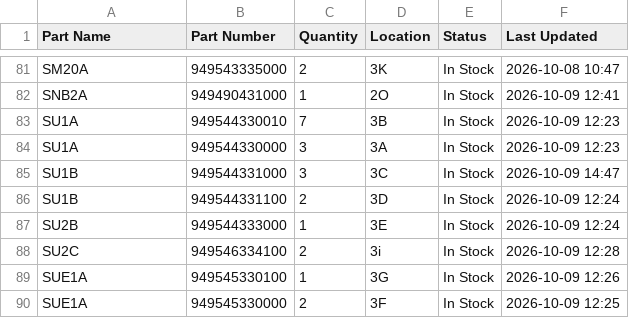
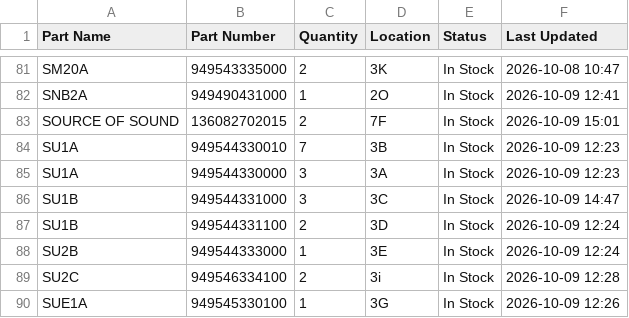
Before and after one commit to salmanaziz859-star/tms-stock, a CSV file: data.csv, drawn as a sheet; only a part is shown, gaps mark what is left out; the shorter side is filled out with more unchanged rows.

Commit message:
Stock update 2026-10-09 15:01

```diff
--- a/data.csv
+++ b/data.csv
@@ -82,2 +82,3 @@ SM20A,949543335000,2,3K,In Stock,2026-10-08 10:47
 SNB2A,949490431000,1,2O,In Stock,2026-10-09 12:41
+SOURCE OF SOUND,136082702015,2,7F,In Stock,2026-10-09 15:01
 SU1A,949544330010,7,3B,In Stock,2026-10-09 12:23
```
Also changed, not shown: 1 other file.
